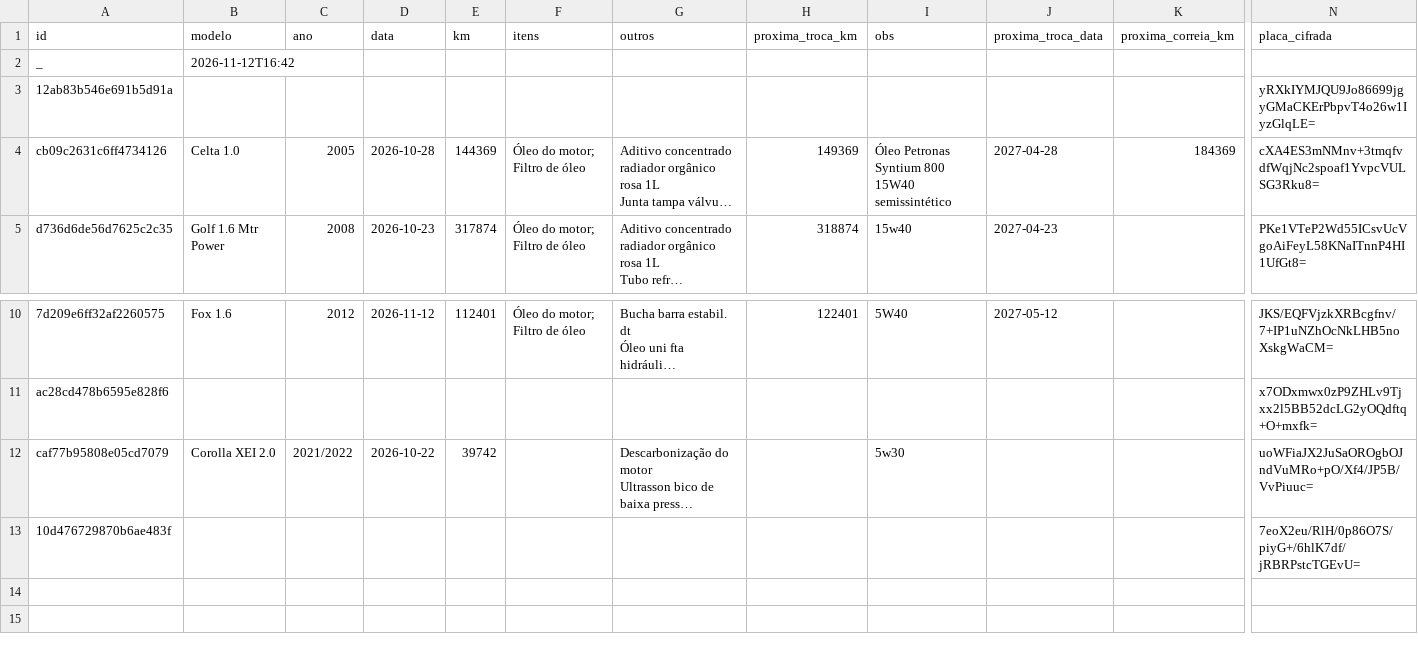
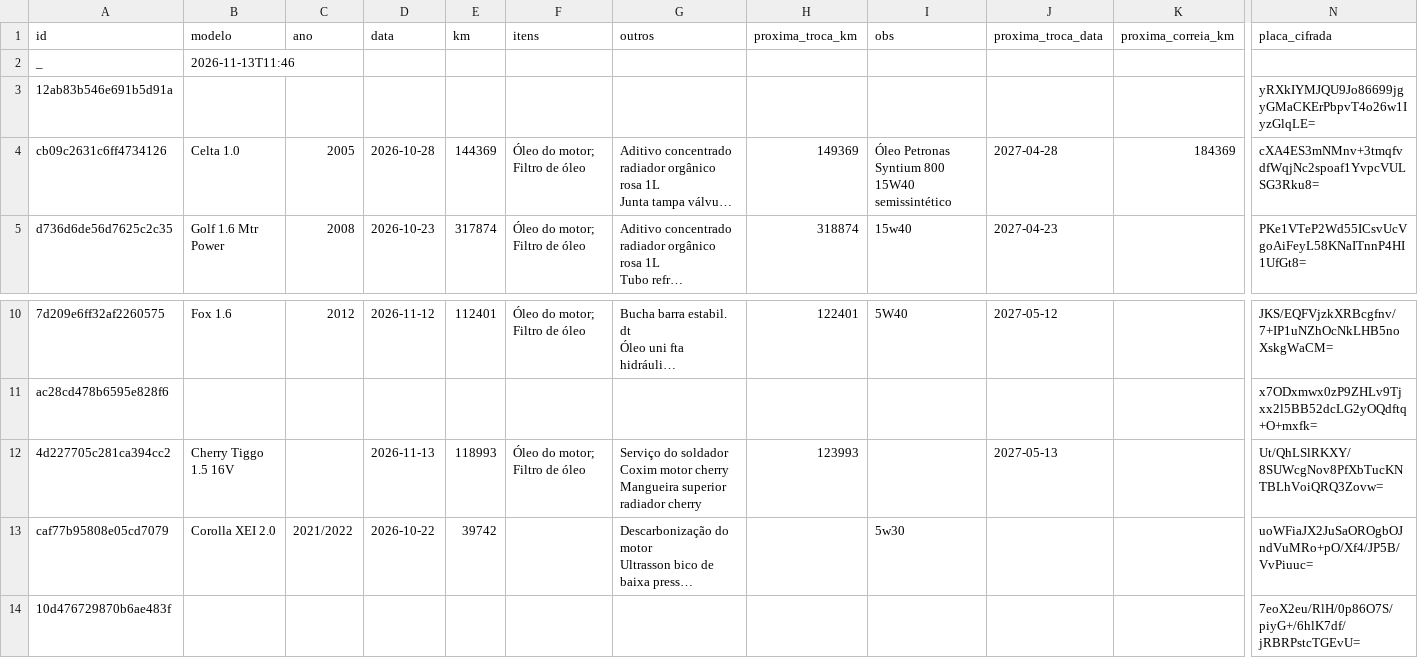
Before and after one commit to automec135/automec135.github.io, a CSV file: historico.csv, drawn as a sheet; only a part is shown, gaps mark what is left out; long unchanged cells end in …; rows hold the shown columns only; ↵ is a line break in a cell; the diff names each change by its address in the sheet, - before the commit and + after, or states it on an @@ line.

Commit message:
Atualiza histórico (13/11/2026 11:46)

```diff
--- a/historico.csv
+++ b/historico.csv
-B2 (modelo): 2026-11-12T16:42
+B2 (modelo): 2026-11-13T11:46
+row 12: 4d227705c281ca394cc2 | Cherry Tiggo 1.5 16V |  | 2026-11-13 | 118993 | Óleo do motor; Filtro de óleo | Serviço do soldador ↵ Coxim motor cherry ↵ Mangueira superior radiador cherry | 123993 |  | 2027-05-13 |  | Ut/QhLSlRKXY/8SUWcgNov8PfXbTucKNTBLhVoiQRQ3Zovw=
```
